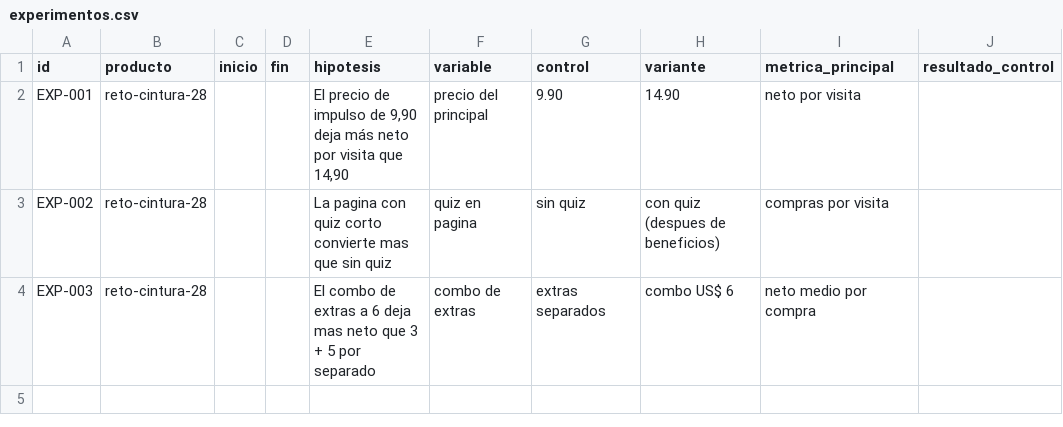
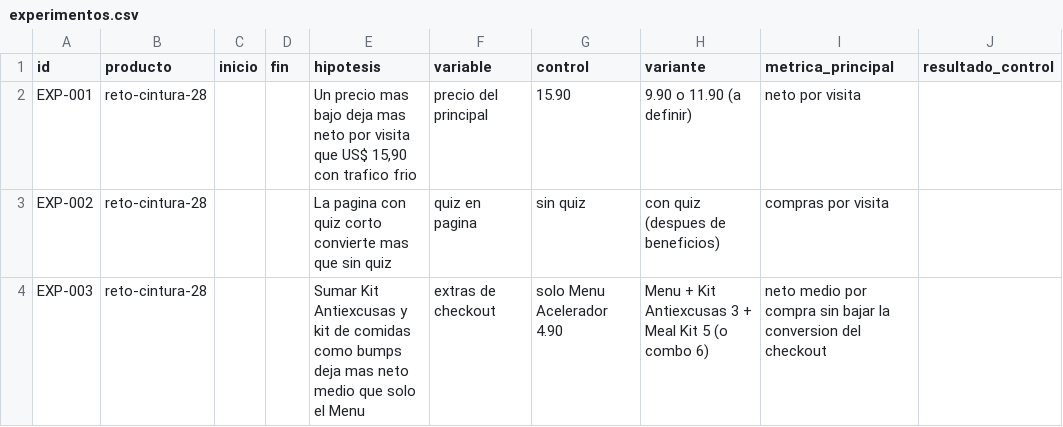
Before and after one commit to transcript-api/low-ticket-os, a CSV file: metrics/experimentos.csv, drawn as a sheet; only a part is shown; the diff names each change by its address in the sheet, - before the commit and + after, or states it on an @@ line.

```diff
--- a/metrics/experimentos.csv
+++ b/metrics/experimentos.csv
-E2 (hipotesis): El precio de impulso de 9,90 deja más neto por visita que 14,90
+E2 (hipotesis): Un precio mas bajo deja mas neto por visita que US$ 15,90 con trafico frio
-G2 (control): 9.90
+G2 (control): 15.90
-H2 (variante): 14.90
+H2 (variante): 9.90 o 11.90 (a definir)
-E4 (hipotesis): El combo de extras a 6 deja mas neto que 3 + 5 por separado
+E4 (hipotesis): Sumar Kit Antiexcusas y kit de comidas como bumps deja mas neto medio que solo el Menu
-F4 (variable): combo de extras
+F4 (variable): extras de checkout
-G4 (control): extras separados
+G4 (control): solo Menu Acelerador 4.90
-H4 (variante): combo US$ 6
+H4 (variante): Menu + Kit Antiexcusas 3 + Meal Kit 5 (o combo 6)
-I4 (metrica_principal): neto medio por compra
+I4 (metrica_principal): neto medio por compra sin bajar la conversion del checkout
```
Also changed, not shown: 15 other files.
